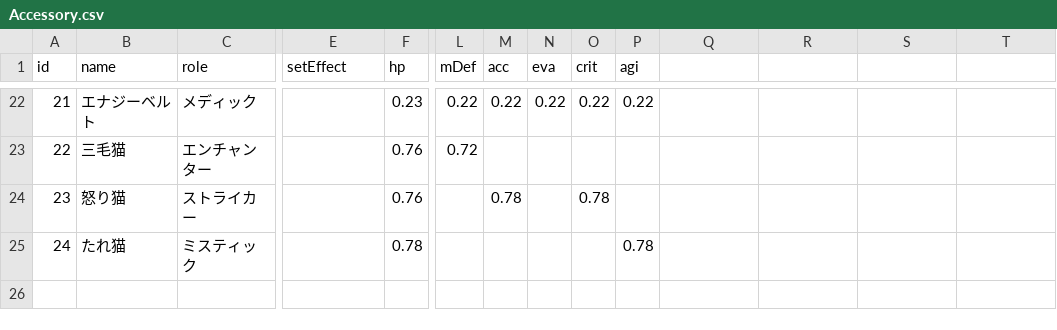
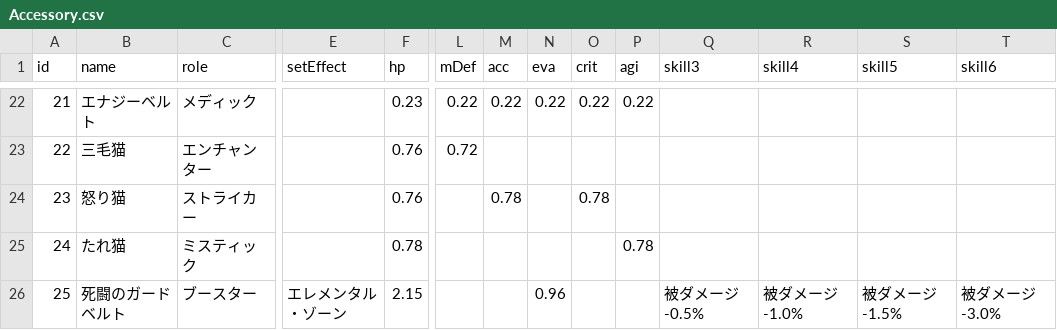
Before and after one commit to yonyon-web/BCGToolsDataSource, a CSV file: Lastmemories/Accessory.csv, drawn as a sheet; only a part is shown, gaps mark what is left out; rows hold the shown columns only; the diff names each change by its address in the sheet, - before the commit and + after, or states it on an @@ line.

Commit message:
Upload or update Lastmemories/Accessory.csv via Add-on

```diff
--- a/Lastmemories/Accessory.csv
+++ b/Lastmemories/Accessory.csv
-Q1: (empty)
+Q1: skill3
-R1: (empty)
+R1: skill4
-S1: (empty)
+S1: skill5
-T1: (empty)
+T1: skill6
+row 26: 25 | 死闘のガードベルト | ブースター | エレメンタル・ゾーン | 2.15 |  |  | 0.96 |  |  | 被ダメージ-0.5% | 被ダメージ-1.0% | 被ダメージ-1.5% | 被ダメージ-3.0%
```
